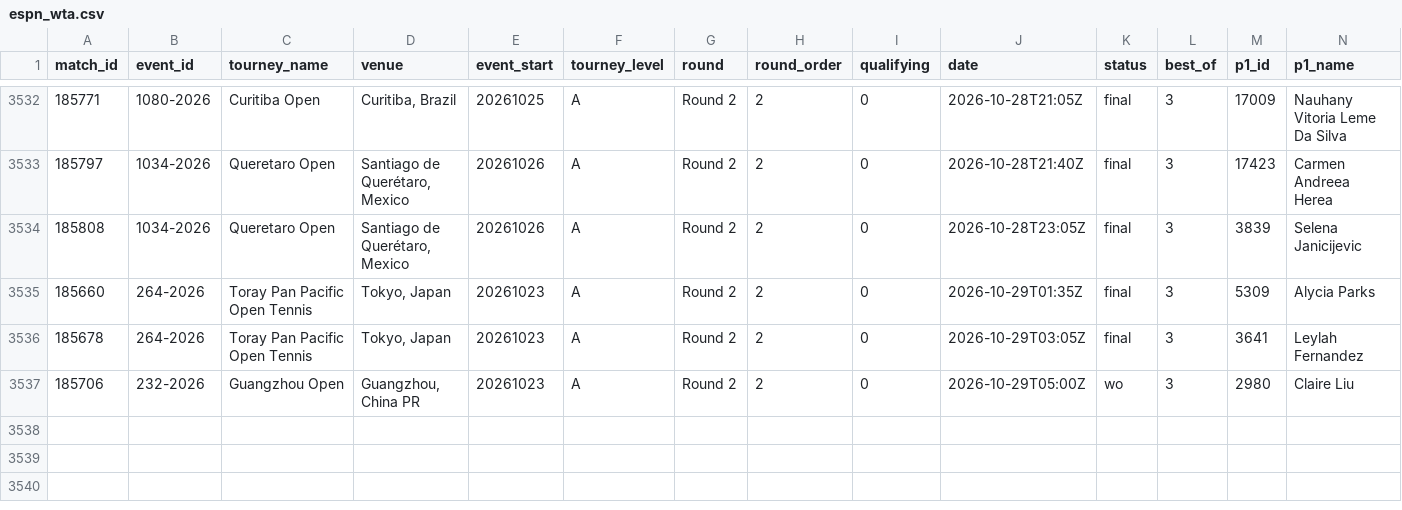
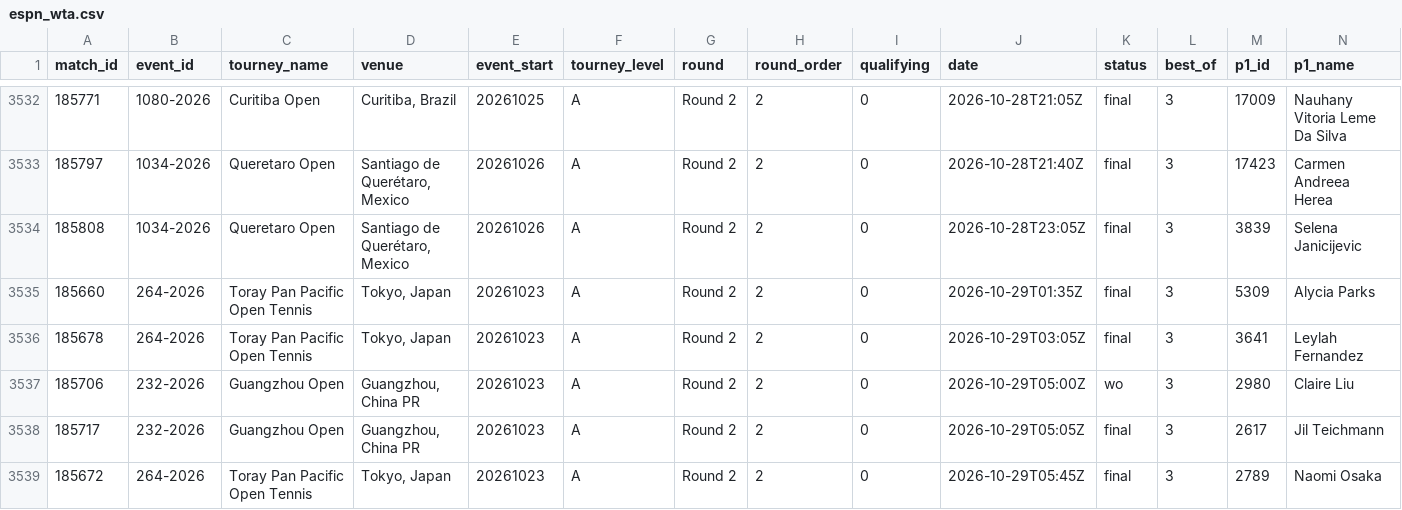
Before and after one commit to Hrivasek/tenis-predikce, a CSV file: data/espn_wta.csv, drawn as a sheet; only a part is shown, gaps mark what is left out; rows hold the shown columns only; the diff names each change by its address in the sheet, - before the commit and + after, or states it on an @@ line.

```diff
--- a/data/espn_wta.csv
+++ b/data/espn_wta.csv
+row 3538: 185717 | 232-2026 | Guangzhou Open | Guangzhou, China PR | 20261023 | A | Round 2 | 2 | 0 | 2026-10-29T05:05Z | final | 3 | 2617 | Jil Teichmann
+row 3539: 185672 | 264-2026 | Toray Pan Pacific Open Tennis | Tokyo, Japan | 20261023 | A | Round 2 | 2 | 0 | 2026-10-29T05:45Z | final | 3 | 2789 | Naomi Osaka
```
Also changed, not shown: data/predictions.csv, 1 other file.
